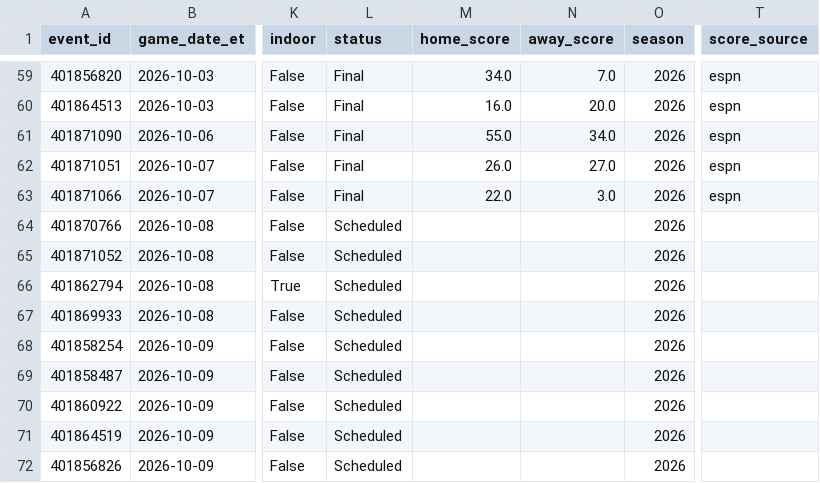
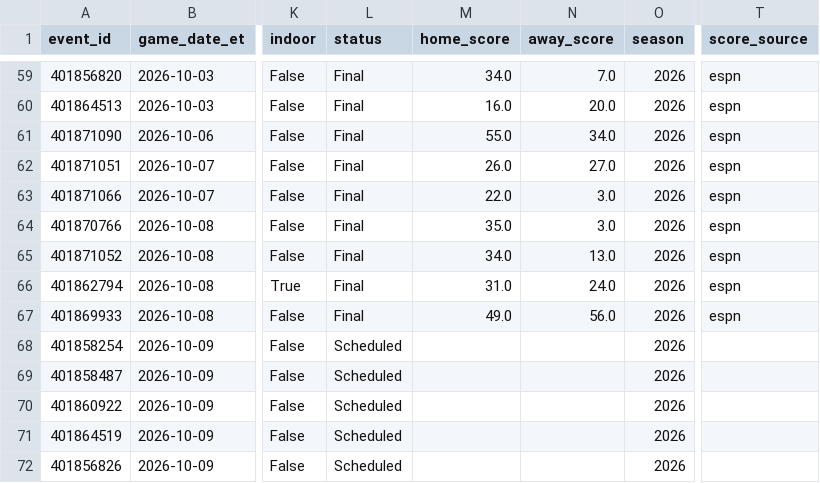
Before and after one commit to gitchrisqueen/panthera, a CSV file: data/ncaaf/games/games.csv, drawn as a sheet; only a part is shown, gaps mark what is left out; the diff names each change by its address in the sheet, - before the commit and + after, or states it on an @@ line.

```diff
--- a/data/ncaaf/games/games.csv
+++ b/data/ncaaf/games/games.csv
-L64:L67 (status): Scheduled
+L64:L67 (status): Final
-M64 (home_score): (empty)
+M64 (home_score): 35.0
-N64 (away_score): (empty)
+N64 (away_score): 3.0
-T64:T67 (score_source): (empty)
+T64:T67 (score_source): espn
-M65 (home_score): (empty)
+M65 (home_score): 34.0
-N65 (away_score): (empty)
+N65 (away_score): 13.0
-M66 (home_score): (empty)
+M66 (home_score): 31.0
-N66 (away_score): (empty)
+N66 (away_score): 24.0
-M67 (home_score): (empty)
+M67 (home_score): 49.0
-N67 (away_score): (empty)
+N67 (away_score): 56.0
```
Also changed, not shown: data/ncaaf/tickets/qualifiers.csv, data/ncaaf/tickets/ticket_legs.csv, 2 other files.
